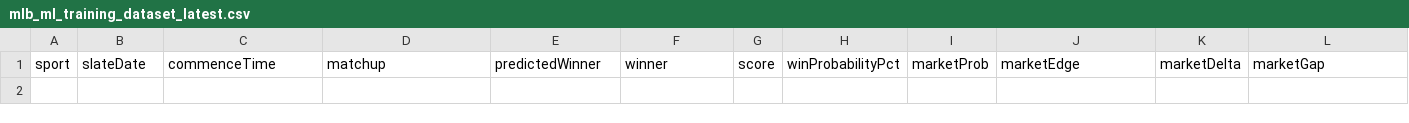
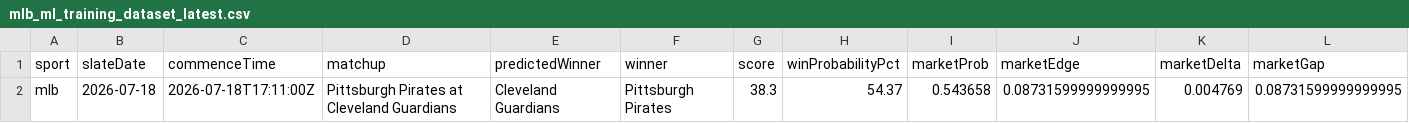
Before and after one commit to KirtKurt/parlay-platform, a CSV file: runtime_reports/mlb_ml_training_dataset_latest.csv, drawn as a sheet; only a part is shown; rows hold the shown columns only; the diff names each change by its address in the sheet, - before the commit and + after, or states it on an @@ line.

```diff
--- a/runtime_reports/mlb_ml_training_dataset_latest.csv
+++ b/runtime_reports/mlb_ml_training_dataset_latest.csv
+row 2: mlb | 2026-07-18 | 2026-07-18T17:11:00Z | Pittsburgh Pirates at Cleveland Guardians | Cleveland Guardians | Pittsburgh Pirates | 38.3 | 54.37 | 0.543658 | 0.08731599999999995 | 0.004769 | 0.08731599999999995
```
Also changed, not shown: 11 other files.
